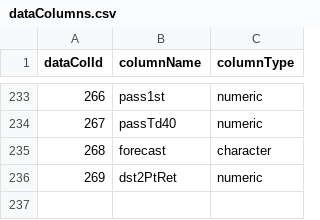
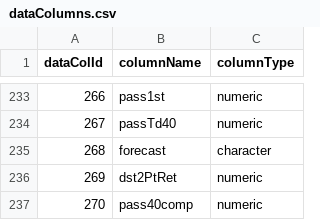
Before and after one commit to isaactpetersen/ffanalytics, a CSV file: data-raw/dataColumns.csv, drawn as a sheet; only a part is shown, gaps mark what is left out.

```diff
--- a/data-raw/dataColumns.csv
+++ b/data-raw/dataColumns.csv
@@ -236 +236,2 @@ dataColId,columnName,columnType
 269,dst2PtRet,numeric
+270,pass40comp,numeric
```
Also changed, not shown: data-raw/tableColumns.csv, 1 other file.
